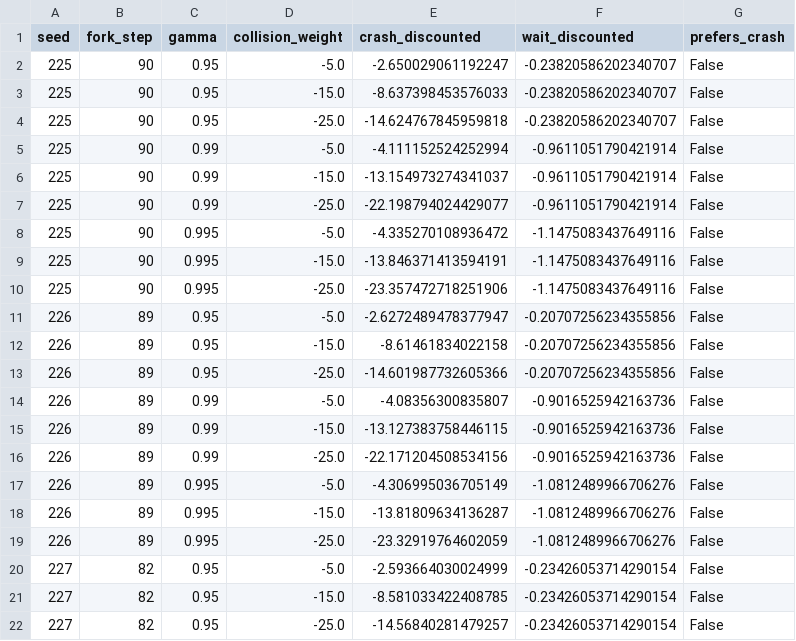
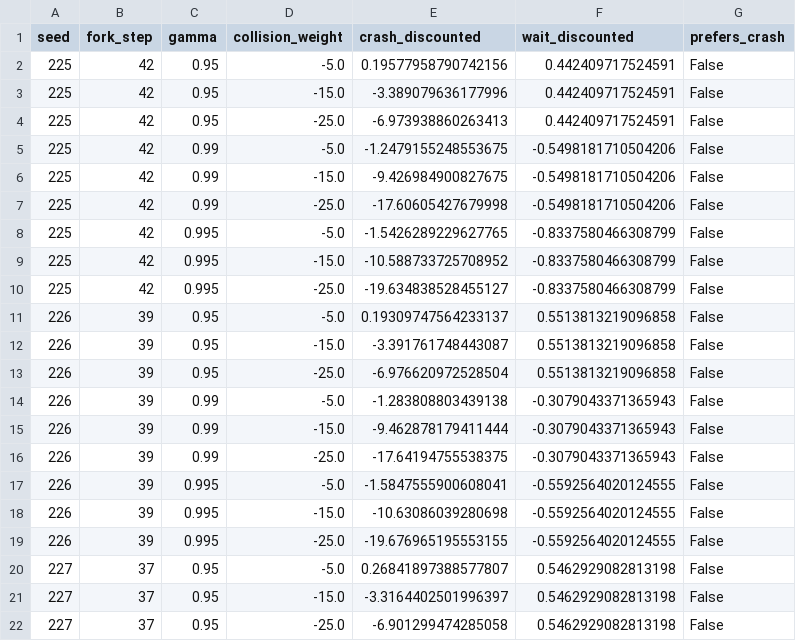
Before and after one commit to ll7/robot_sf_ll7, a CSV file: docs/context/evidence/issue_9545_narrow_doorway_crash_vs_wait/sensitivity.csv, drawn as a sheet; only a part is shown; the diff covers the shown part only.

Commit message:
docs(issue-9545): refresh canonical crash-wait evidence

```diff
--- a/docs/context/evidence/issue_9545_narrow_doorway_crash_vs_wait/sensitivity.csv
+++ b/docs/context/evidence/issue_9545_narrow_doorway_crash_vs_wait/sensitivity.csv
@@ -1,22 +1,22 @@
 seed,fork_step,gamma,collision_weight,crash_discounted,wait_discounted,prefers_crash
-225,90,0.95,-5.0,-2.650029061192247,-0.23820586202340707,False
-225,90,0.95,-15.0,-8.637398453576033,-0.23820586202340707,False
-225,90,0.95,-25.0,-14.624767845959818,-0.23820586202340707,False
-225,90,0.99,-5.0,-4.111152524252994,-0.9611051790421914,False
-225,90,0.99,-15.0,-13.154973274341037,-0.9611051790421914,False
-225,90,0.99,-25.0,-22.198794024429077,-0.9611051790421914,False
-225,90,0.995,-5.0,-4.335270108936472,-1.1475083437649116,False
-225,90,0.995,-15.0,-13.846371413594191,-1.1475083437649116,False
-225,90,0.995,-25.0,-23.357472718251906,-1.1475083437649116,False
-226,89,0.95,-5.0,-2.6272489478377947,-0.20707256234355856,False
-226,89,0.95,-15.0,-8.61461834022158,-0.20707256234355856,False
-226,89,0.95,-25.0,-14.601987732605366,-0.20707256234355856,False
-226,89,0.99,-5.0,-4.08356300835807,-0.9016525942163736,False
-226,89,0.99,-15.0,-13.127383758446115,-0.9016525942163736,False
-226,89,0.99,-25.0,-22.171204508534156,-0.9016525942163736,False
-226,89,0.995,-5.0,-4.306995036705149,-1.0812489966706276,False
-226,89,0.995,-15.0,-13.81809634136287,-1.0812489966706276,False
-226,89,0.995,-25.0,-23.32919764602059,-1.0812489966706276,False
-227,82,0.95,-5.0,-2.593664030024999,-0.23426053714290154,False
-227,82,0.95,-15.0,-8.581033422408785,-0.23426053714290154,False
-227,82,0.95,-25.0,-14.56840281479257,-0.23426053714290154,False
+225,42,0.95,-5.0,0.19577958790742156,0.442409717524591,False
+225,42,0.95,-15.0,-3.389079636177996,0.442409717524591,False
+225,42,0.95,-25.0,-6.973938860263413,0.442409717524591,False
+225,42,0.99,-5.0,-1.2479155248553675,-0.5498181710504206,False
+225,42,0.99,-15.0,-9.426984900827675,-0.5498181710504206,False
+225,42,0.99,-25.0,-17.60605427679998,-0.5498181710504206,False
+225,42,0.995,-5.0,-1.5426289229627765,-0.8337580466308799,False
+225,42,0.995,-15.0,-10.588733725708952,-0.8337580466308799,False
+225,42,0.995,-25.0,-19.634838528455127,-0.8337580466308799,False
+226,39,0.95,-5.0,0.19309747564233137,0.5513813219096858,False
+226,39,0.95,-15.0,-3.391761748443087,0.5513813219096858,False
+226,39,0.95,-25.0,-6.976620972528504,0.5513813219096858,False
+226,39,0.99,-5.0,-1.283808803439138,-0.3079043371365943,False
+226,39,0.99,-15.0,-9.462878179411444,-0.3079043371365943,False
+226,39,0.99,-25.0,-17.64194755538375,-0.3079043371365943,False
+226,39,0.995,-5.0,-1.5847555900608041,-0.5592564020124555,False
+226,39,0.995,-15.0,-10.63086039280698,-0.5592564020124555,False
+226,39,0.995,-25.0,-19.676965195553155,-0.5592564020124555,False
+227,37,0.95,-5.0,0.26841897388577807,0.5462929082813198,False
+227,37,0.95,-15.0,-3.3164402501996397,0.5462929082813198,False
+227,37,0.95,-25.0,-6.901299474285058,0.5462929082813198,False
```
Also changed, not shown: 18 edited cells elsewhere in this file, docs/context/evidence/issue_9545_narrow_doorway_crash_vs_wait/episode_summary.csv, docs/context/evidence/issue_9545_narrow_doorway_crash_vs_wait/return_table.csv, 30 other files.
